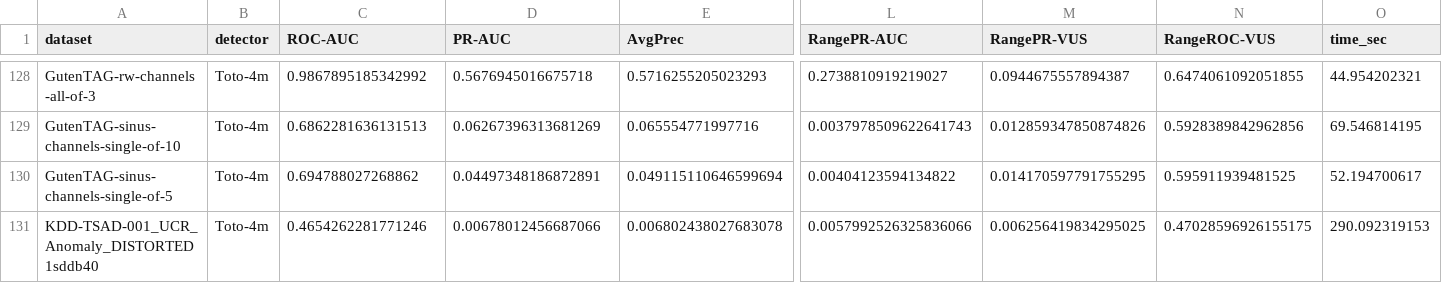
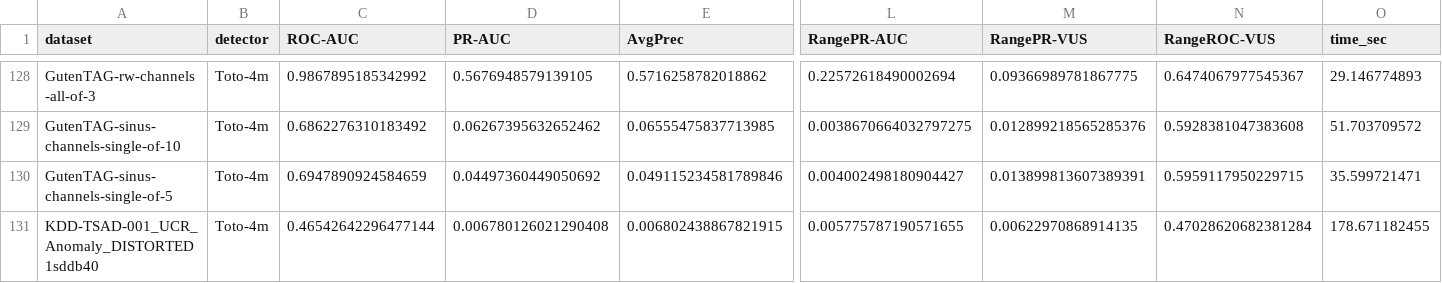
Before and after one commit to wenig/touchstone-rs, a CSV file: results.csv, drawn as a sheet; only a part is shown, gaps mark what is left out; the diff covers the shown part only; the diff names each change by its address in the sheet, - before the commit and + after, or states it on an @@ line.

```diff
--- a/results.csv
+++ b/results.csv
-D128 (PR-AUC): 0.5676945016675718
+D128 (PR-AUC): 0.5676948579139105
-E128 (AvgPrec): 0.5716255205023293
+E128 (AvgPrec): 0.5716258782018862
-L128 (RangePR-AUC): 0.2738810919219027
+L128 (RangePR-AUC): 0.22572618490002694
-M128 (RangePR-VUS): 0.0944675557894387
+M128 (RangePR-VUS): 0.09366989781867775
-N128 (RangeROC-VUS): 0.6474061092051855
+N128 (RangeROC-VUS): 0.6474067977545367
-O128 (time_sec): 44.954202321
+O128 (time_sec): 29.146774893
-C129 (ROC-AUC): 0.6862281636131513
+C129 (ROC-AUC): 0.6862276310183492
-D129 (PR-AUC): 0.06267396313681269
+D129 (PR-AUC): 0.06267395632652462
-E129 (AvgPrec): 0.065554771997716
+E129 (AvgPrec): 0.06555475837713985
-L129 (RangePR-AUC): 0.0037978509622641743
+L129 (RangePR-AUC): 0.0038670664032797275
-M129 (RangePR-VUS): 0.012859347850874826
+M129 (RangePR-VUS): 0.012899218565285376
-N129 (RangeROC-VUS): 0.5928389842962856
+N129 (RangeROC-VUS): 0.5928381047383608
-O129 (time_sec): 69.546814195
+O129 (time_sec): 51.703709572
-C130 (ROC-AUC): 0.694788027268862
+C130 (ROC-AUC): 0.6947890924584659
-D130 (PR-AUC): 0.04497348186872891
+D130 (PR-AUC): 0.04497360449050692
-E130 (AvgPrec): 0.049115110646599694
+E130 (AvgPrec): 0.049115234581789846
-L130 (RangePR-AUC): 0.00404123594134822
+L130 (RangePR-AUC): 0.004002498180904427
-M130 (RangePR-VUS): 0.014170597791755295
+M130 (RangePR-VUS): 0.013899813607389391
-N130 (RangeROC-VUS): 0.595911939481525
+N130 (RangeROC-VUS): 0.5959117950229715
-O130 (time_sec): 52.194700617
+O130 (time_sec): 35.599721471
-C131 (ROC-AUC): 0.4654262281771246
+C131 (ROC-AUC): 0.46542642296477144
-D131 (PR-AUC): 0.00678012456687066
+D131 (PR-AUC): 0.006780126021290408
-E131 (AvgPrec): 0.006802438027683078
+E131 (AvgPrec): 0.006802438867821915
-L131 (RangePR-AUC): 0.0057992526325836066
+L131 (RangePR-AUC): 0.005775787190571655
-M131 (RangePR-VUS): 0.006256419834295025
+M131 (RangePR-VUS): 0.00622970868914135
-N131 (RangeROC-VUS): 0.47028596926155175
+N131 (RangeROC-VUS): 0.47028620682381284
-O131 (time_sec): 290.092319153
+O131 (time_sec): 178.671182455
```
Also changed, not shown: 1 added row, 1 removed row and 93 edited cells elsewhere in this file, 1 other file.
